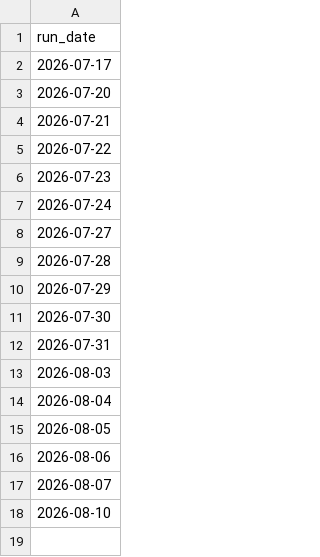
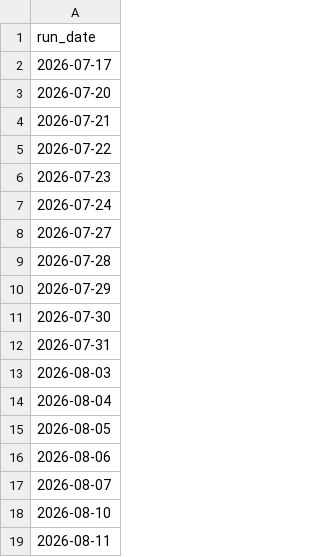
Before and after one commit to adityakadam1997/Stockplayer, a CSV file: paper/run_log.csv, drawn as a sheet; the diff names each change by its address in the sheet, - before the commit and + after, or states it on an @@ line.

```diff
--- a/paper/run_log.csv
+++ b/paper/run_log.csv
+row 19: 2026-08-11
```
Also changed, not shown: 1 other file.
